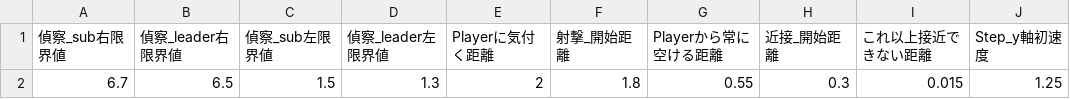
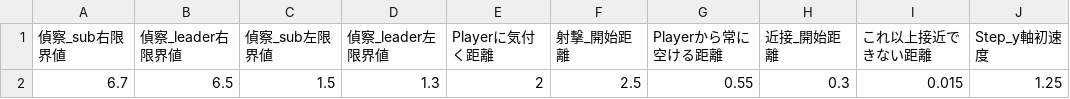
Before and after one commit to YuSaitoST/RobotGame_JapanGamesGrounpri, a CSV file: Projects/DirectX12 MainProject/Assets/_Parameters/EnemyParams.csv, drawn as a sheet; only a part is shown; the diff names each change by its address in the sheet, - before the commit and + after, or states it on an @@ line.

```diff
--- a/Projects/DirectX12 MainProject/Assets/_Parameters/EnemyParams.csv
+++ b/Projects/DirectX12 MainProject/Assets/_Parameters/EnemyParams.csv
-F2 (射撃_開始距離): 1.8
+F2 (射撃_開始距離): 2.5
```
Also changed, not shown: 16 other files.
